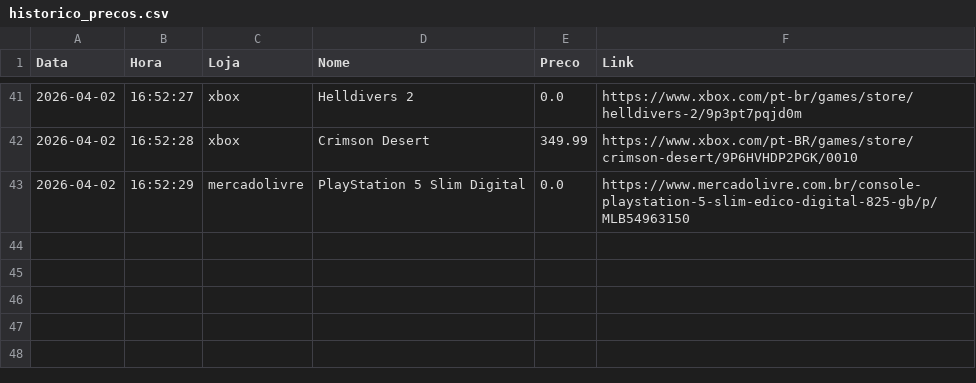
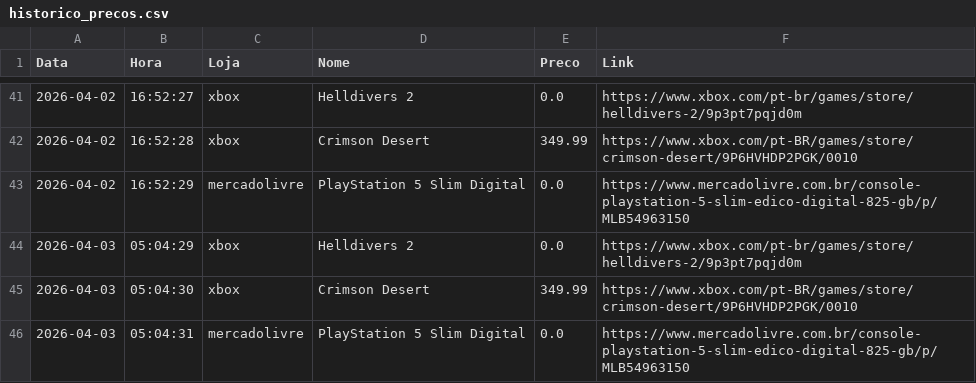
Before and after one commit to RicardViana/automacao-precos, a CSV file: dados/historico_precos.csv, drawn as a sheet; only a part is shown, gaps mark what is left out.

```diff
--- a/dados/historico_precos.csv
+++ b/dados/historico_precos.csv
@@ -43 +43,4 @@ Data,Hora,Loja,Nome,Preco,Link
 2026-04-02,16:52:29,mercadolivre,PlayStation 5 Slim Digital,0.0,https://www.mercadolivre.com.br/console-playstation-5-slim-edico-digital-825-gb/p/MLB54963150
+2026-04-03,05:04:29,xbox,Helldivers 2,0.0,https://www.xbox.com/pt-br/games/store/helldivers-2/9p3pt7pqjd0m
+2026-04-03,05:04:30,xbox,Crimson Desert,349.99,https://www.xbox.com/pt-BR/games/store/crimson-desert/9P6HVHDP2PGK/0010
+2026-04-03,05:04:31,mercadolivre,PlayStation 5 Slim Digital,0.0,https://www.mercadolivre.com.br/console-playstation-5-slim-edico-digital-825-gb/p/MLB54963150
```
